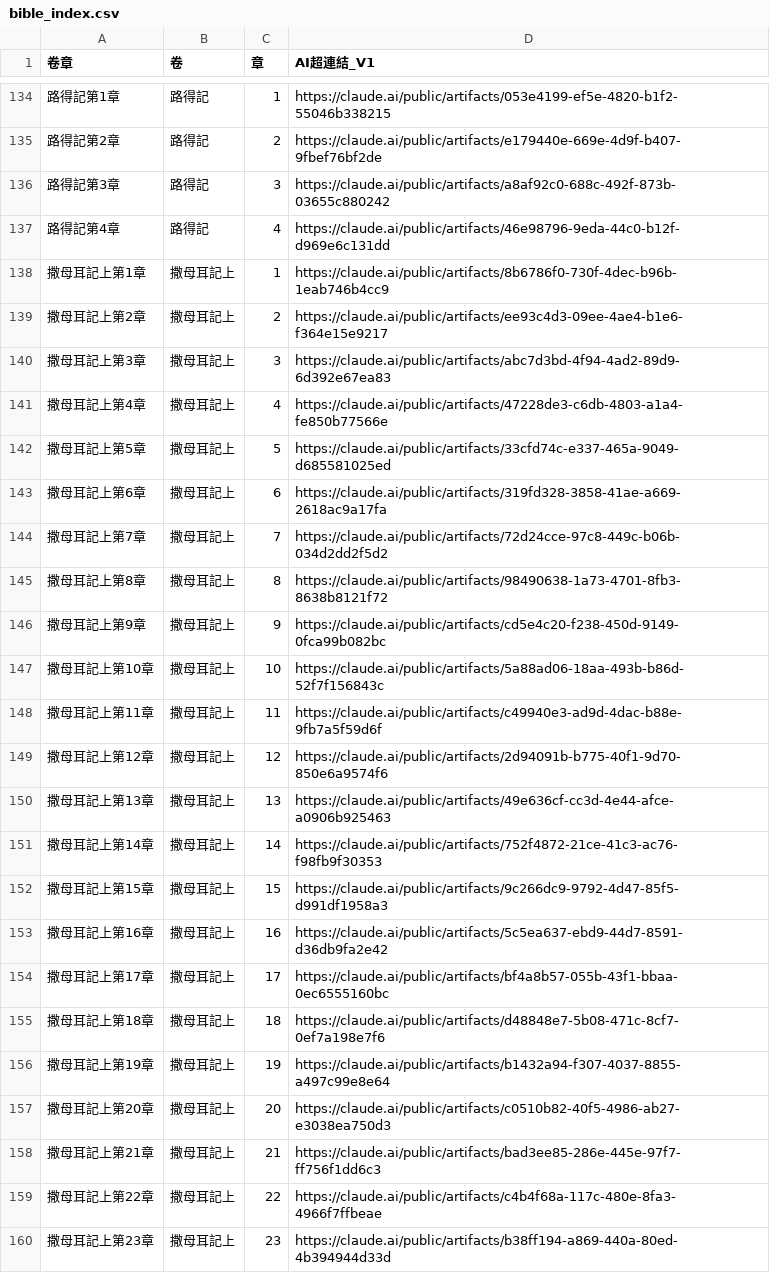
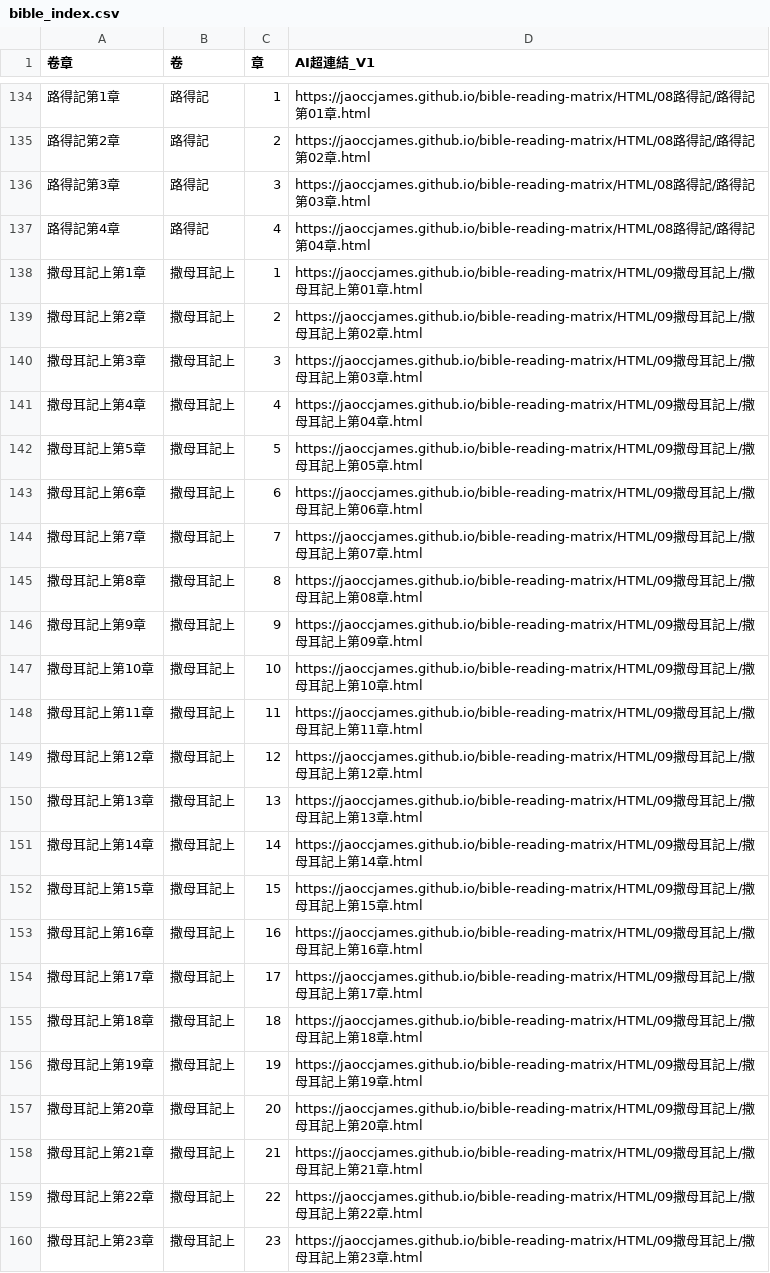
Before and after one commit to jaoccjames/bible-reading-matrix, a CSV file: data/bible_index.csv, drawn as a sheet; only a part is shown, gaps mark what is left out; the diff covers the shown part only.

```diff
--- a/data/bible_index.csv
+++ b/data/bible_index.csv
@@ -134,27 +134,27 @@
-路得記第1章,路得記,1,https://claude.ai/public/artifacts/053e4199-ef5e-4820-b1f2-55046b338215
-路得記第2章,路得記,2,https://claude.ai/public/artifacts/e179440e-669e-4d9f-b407-9fbef76bf2de
-路得記第3章,路得記,3,https://claude.ai/public/artifacts/a8af92c0-688c-492f-873b-03655c880242
-路得記第4章,路得記,4,https://claude.ai/public/artifacts/46e98796-9eda-44c0-b12f-d969e6c131dd
-撒母耳記上第1章,撒母耳記上,1,https://claude.ai/public/artifacts/8b6786f0-730f-4dec-b96b-1eab746b4cc9
-撒母耳記上第2章,撒母耳記上,2,https://claude.ai/public/artifacts/ee93c4d3-09ee-4ae4-b1e6-f364e15e9217
-撒母耳記上第3章,撒母耳記上,3,https://claude.ai/public/artifacts/abc7d3bd-4f94-4ad2-89d9-6d392e67ea83
-撒母耳記上第4章,撒母耳記上,4,https://claude.ai/public/artifacts/47228de3-c6db-4803-a1a4-fe850b77566e
-撒母耳記上第5章,撒母耳記上,5,https://claude.ai/public/artifacts/33cfd74c-e337-465a-9049-d685581025ed
-撒母耳記上第6章,撒母耳記上,6,https://claude.ai/public/artifacts/319fd328-3858-41ae-a669-2618ac9a17fa
-撒母耳記上第7章,撒母耳記上,7,https://claude.ai/public/artifacts/72d24cce-97c8-449c-b06b-034d2dd2f5d2
-撒母耳記上第8章,撒母耳記上,8,https://claude.ai/public/artifacts/98490638-1a73-4701-8fb3-8638b8121f72
-撒母耳記上第9章,撒母耳記上,9,https://claude.ai/public/artifacts/cd5e4c20-f238-450d-9149-0fca99b082bc
-撒母耳記上第10章,撒母耳記上,10,https://claude.ai/public/artifacts/5a88ad06-18aa-493b-b86d-52f7f156843c
-撒母耳記上第11章,撒母耳記上,11,https://claude.ai/public/artifacts/c49940e3-ad9d-4dac-b88e-9fb7a5f59d6f
-撒母耳記上第12章,撒母耳記上,12,https://claude.ai/public/artifacts/2d94091b-b775-40f1-9d70-850e6a9574f6
-撒母耳記上第13章,撒母耳記上,13,https://claude.ai/public/artifacts/49e636cf-cc3d-4e44-afce-a0906b925463
-撒母耳記上第14章,撒母耳記上,14,https://claude.ai/public/artifacts/752f4872-21ce-41c3-ac76-f98fb9f30353
-撒母耳記上第15章,撒母耳記上,15,https://claude.ai/public/artifacts/9c266dc9-9792-4d47-85f5-d991df1958a3
-撒母耳記上第16章,撒母耳記上,16,https://claude.ai/public/artifacts/5c5ea637-ebd9-44d7-8591-d36db9fa2e42
-撒母耳記上第17章,撒母耳記上,17,https://claude.ai/public/artifacts/bf4a8b57-055b-43f1-bbaa-0ec6555160bc
-撒母耳記上第18章,撒母耳記上,18,https://claude.ai/public/artifacts/d48848e7-5b08-471c-8cf7-0ef7a198e7f6
-撒母耳記上第19章,撒母耳記上,19,https://claude.ai/public/artifacts/b1432a94-f307-4037-8855-a497c99e8e64
-撒母耳記上第20章,撒母耳記上,20,https://claude.ai/public/artifacts/c0510b82-40f5-4986-ab27-e3038ea750d3
-撒母耳記上第21章,撒母耳記上,21,https://claude.ai/public/artifacts/bad3ee85-286e-445e-97f7-ff756f1dd6c3
-撒母耳記上第22章,撒母耳記上,22,https://claude.ai/public/artifacts/c4b4f68a-117c-480e-8fa3-4966f7ffbeae
-撒母耳記上第23章,撒母耳記上,23,https://claude.ai/public/artifacts/b38ff194-a869-440a-80ed-4b394944d33d
+路得記第1章,路得記,1,https://jaoccjames.github.io/bible-reading-matrix/HTML/08路得記/路得記第01章.html
+路得記第2章,路得記,2,https://jaoccjames.github.io/bible-reading-matrix/HTML/08路得記/路得記第02章.html
+路得記第3章,路得記,3,https://jaoccjames.github.io/bible-reading-matrix/HTML/08路得記/路得記第03章.html
+路得記第4章,路得記,4,https://jaoccjames.github.io/bible-reading-matrix/HTML/08路得記/路得記第04章.html
+撒母耳記上第1章,撒母耳記上,1,https://jaoccjames.github.io/bible-reading-matrix/HTML/09撒母耳記上/撒母耳記上第01章.html
+撒母耳記上第2章,撒母耳記上,2,https://jaoccjames.github.io/bible-reading-matrix/HTML/09撒母耳記上/撒母耳記上第02章.html
+撒母耳記上第3章,撒母耳記上,3,https://jaoccjames.github.io/bible-reading-matrix/HTML/09撒母耳記上/撒母耳記上第03章.html
+撒母耳記上第4章,撒母耳記上,4,https://jaoccjames.github.io/bible-reading-matrix/HTML/09撒母耳記上/撒母耳記上第04章.html
+撒母耳記上第5章,撒母耳記上,5,https://jaoccjames.github.io/bible-reading-matrix/HTML/09撒母耳記上/撒母耳記上第05章.html
+撒母耳記上第6章,撒母耳記上,6,https://jaoccjames.github.io/bible-reading-matrix/HTML/09撒母耳記上/撒母耳記上第06章.html
+撒母耳記上第7章,撒母耳記上,7,https://jaoccjames.github.io/bible-reading-matrix/HTML/09撒母耳記上/撒母耳記上第07章.html
+撒母耳記上第8章,撒母耳記上,8,https://jaoccjames.github.io/bible-reading-matrix/HTML/09撒母耳記上/撒母耳記上第08章.html
+撒母耳記上第9章,撒母耳記上,9,https://jaoccjames.github.io/bible-reading-matrix/HTML/09撒母耳記上/撒母耳記上第09章.html
+撒母耳記上第10章,撒母耳記上,10,https://jaoccjames.github.io/bible-reading-matrix/HTML/09撒母耳記上/撒母耳記上第10章.html
+撒母耳記上第11章,撒母耳記上,11,https://jaoccjames.github.io/bible-reading-matrix/HTML/09撒母耳記上/撒母耳記上第11章.html
+撒母耳記上第12章,撒母耳記上,12,https://jaoccjames.github.io/bible-reading-matrix/HTML/09撒母耳記上/撒母耳記上第12章.html
+撒母耳記上第13章,撒母耳記上,13,https://jaoccjames.github.io/bible-reading-matrix/HTML/09撒母耳記上/撒母耳記上第13章.html
+撒母耳記上第14章,撒母耳記上,14,https://jaoccjames.github.io/bible-reading-matrix/HTML/09撒母耳記上/撒母耳記上第14章.html
+撒母耳記上第15章,撒母耳記上,15,https://jaoccjames.github.io/bible-reading-matrix/HTML/09撒母耳記上/撒母耳記上第15章.html
+撒母耳記上第16章,撒母耳記上,16,https://jaoccjames.github.io/bible-reading-matrix/HTML/09撒母耳記上/撒母耳記上第16章.html
+撒母耳記上第17章,撒母耳記上,17,https://jaoccjames.github.io/bible-reading-matrix/HTML/09撒母耳記上/撒母耳記上第17章.html
+撒母耳記上第18章,撒母耳記上,18,https://jaoccjames.github.io/bible-reading-matrix/HTML/09撒母耳記上/撒母耳記上第18章.html
+撒母耳記上第19章,撒母耳記上,19,https://jaoccjames.github.io/bible-reading-matrix/HTML/09撒母耳記上/撒母耳記上第19章.html
+撒母耳記上第20章,撒母耳記上,20,https://jaoccjames.github.io/bible-reading-matrix/HTML/09撒母耳記上/撒母耳記上第20章.html
+撒母耳記上第21章,撒母耳記上,21,https://jaoccjames.github.io/bible-reading-matrix/HTML/09撒母耳記上/撒母耳記上第21章.html
+撒母耳記上第22章,撒母耳記上,22,https://jaoccjames.github.io/bible-reading-matrix/HTML/09撒母耳記上/撒母耳記上第22章.html
+撒母耳記上第23章,撒母耳記上,23,https://jaoccjames.github.io/bible-reading-matrix/HTML/09撒母耳記上/撒母耳記上第23章.html
```
Also changed, not shown: 126 edited cells elsewhere in this file.
